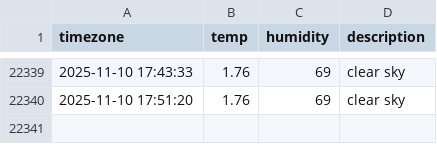
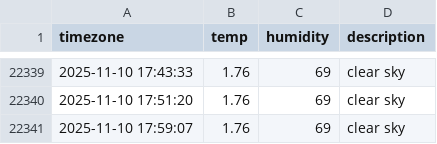
Before and after one commit to SuHyun63/seoul-weather, a CSV file: seoul_weather.csv, drawn as a sheet; only a part is shown, gaps mark what is left out.

```diff
--- a/seoul_weather.csv
+++ b/seoul_weather.csv
@@ -22340 +22340,2 @@ timezone,temp,humidity,description
 2025-11-10 17:51:20,1.76,69,clear sky
+2025-11-10 17:59:07,1.76,69,clear sky
```
